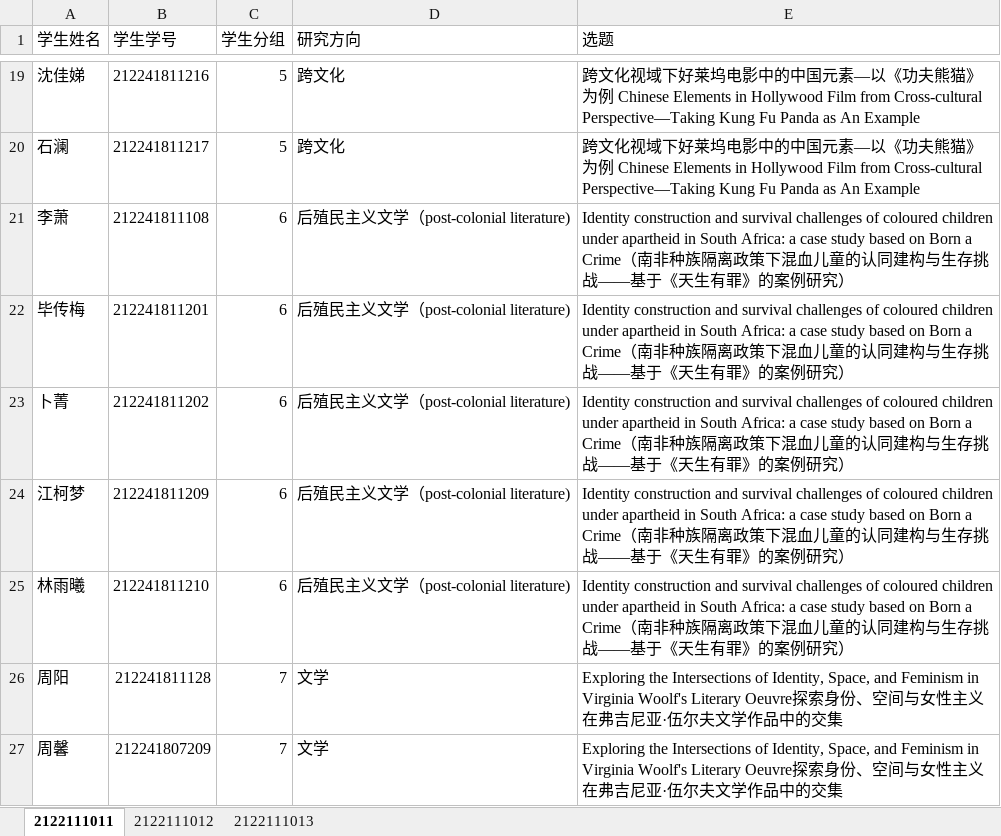
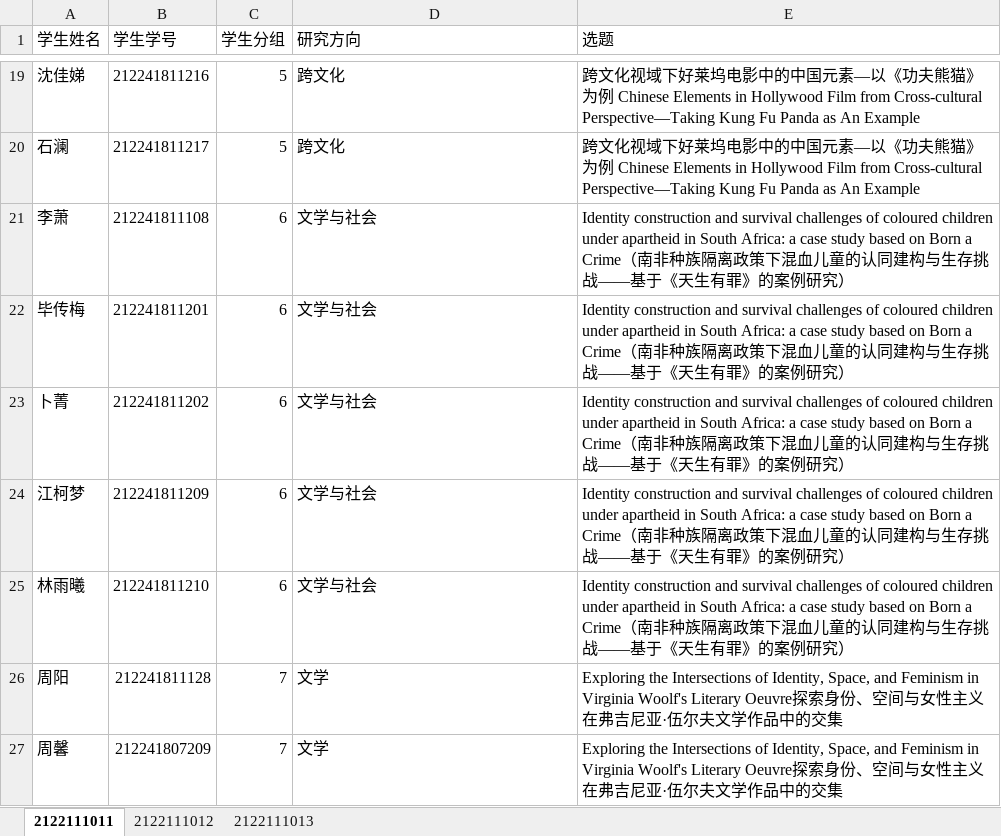
Before and after one commit to SherryJi2005/AdvancedWriting2024, an Excel workbook: 分组.xlsx, sheet 2122111011, drawn as a sheet; only a part is shown, gaps mark what is left out; values as stored, in another font and other column widths than the file's, no borders; the diff names each change by its address in the sheet, - before the commit and + after, or states it on an @@ line.

Commit message:
Update 分组.xlsx

```diff
--- a/分组.xlsx (sheet 2122111011)
+++ b/分组.xlsx (sheet 2122111011)
-D21:D25 (研究方向): 后殖民主义文学（post-colonial literature)
+D21:D25 (研究方向): 文学与社会
```
